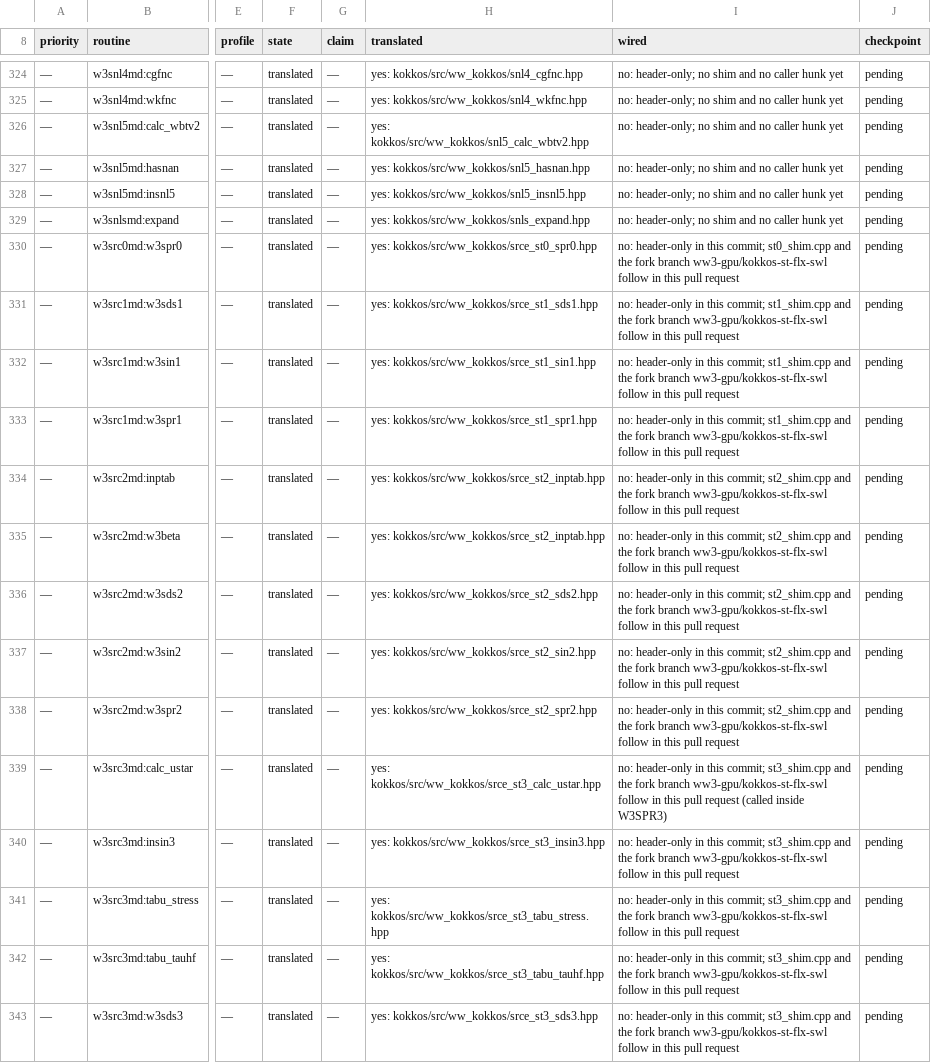
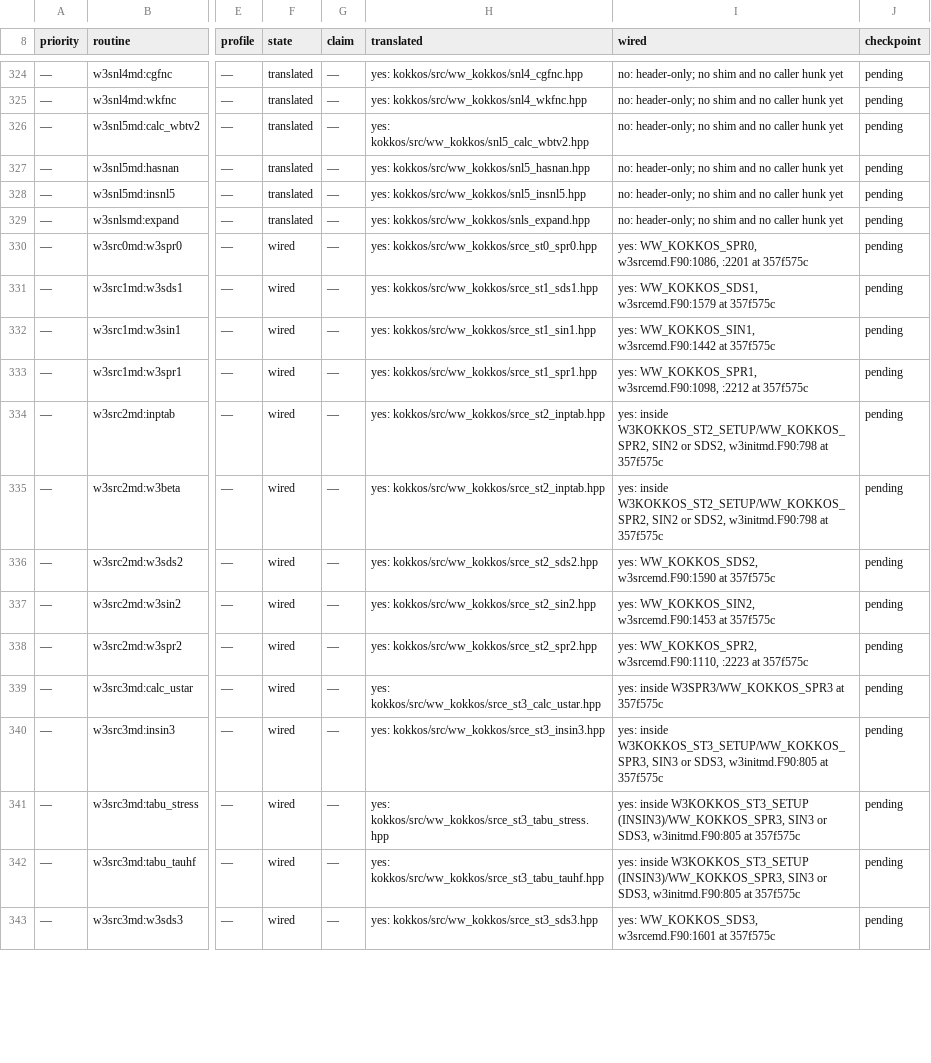
Before and after one commit to h0ffmann/ww3-gpu, a TSV file: kokkos/PORT_TABLE.tsv, drawn as a sheet; only a part is shown, gaps mark what is left out; the diff covers the shown part only; the diff names each change by its address in the sheet, - before the commit and + after, or states it on an @@ line.

```diff
--- a/kokkos/PORT_TABLE.tsv
+++ b/kokkos/PORT_TABLE.tsv
-F330:F343 (state): translated
+F330:F343 (state): wired
-I330 (wired): no: header-only in this commit; st0_shim.cpp and the fork branch ww3-gpu/kokkos-st-flx-swl follow in this pull request
+I330 (wired): yes: WW_KOKKOS_SPR0, w3srcemd.F90:1086, :2201 at 357f575c
-I331 (wired): no: header-only in this commit; st1_shim.cpp and the fork branch ww3-gpu/kokkos-st-flx-swl follow in this pull request
+I331 (wired): yes: WW_KOKKOS_SDS1, w3srcemd.F90:1579 at 357f575c
-I332 (wired): no: header-only in this commit; st1_shim.cpp and the fork branch ww3-gpu/kokkos-st-flx-swl follow in this pull request
+I332 (wired): yes: WW_KOKKOS_SIN1, w3srcemd.F90:1442 at 357f575c
-I333 (wired): no: header-only in this commit; st1_shim.cpp and the fork branch ww3-gpu/kokkos-st-flx-swl follow in this pull request
+I333 (wired): yes: WW_KOKKOS_SPR1, w3srcemd.F90:1098, :2212 at 357f575c
-I334:I335 (wired): no: header-only in this commit; st2_shim.cpp and the fork branch ww3-gpu/kokkos-st-flx-swl follow in this pull request
+I334:I335 (wired): yes: inside W3KOKKOS_ST2_SETUP/WW_KOKKOS_SPR2, SIN2 or SDS2, w3initmd.F90:798 at 357f575c
-I336 (wired): no: header-only in this commit; st2_shim.cpp and the fork branch ww3-gpu/kokkos-st-flx-swl follow in this pull request
+I336 (wired): yes: WW_KOKKOS_SDS2, w3srcemd.F90:1590 at 357f575c
-I337 (wired): no: header-only in this commit; st2_shim.cpp and the fork branch ww3-gpu/kokkos-st-flx-swl follow in this pull request
+I337 (wired): yes: WW_KOKKOS_SIN2, w3srcemd.F90:1453 at 357f575c
-I338 (wired): no: header-only in this commit; st2_shim.cpp and the fork branch ww3-gpu/kokkos-st-flx-swl follow in this pull request
+I338 (wired): yes: WW_KOKKOS_SPR2, w3srcemd.F90:1110, :2223 at 357f575c
-I339 (wired): no: header-only in this commit; st3_shim.cpp and the fork branch ww3-gpu/kokkos-st-flx-swl follow in this pull request (called inside W3SPR3)
+I339 (wired): yes: inside W3SPR3/WW_KOKKOS_SPR3 at 357f575c
-I340 (wired): no: header-only in this commit; st3_shim.cpp and the fork branch ww3-gpu/kokkos-st-flx-swl follow in this pull request
+I340 (wired): yes: inside W3KOKKOS_ST3_SETUP/WW_KOKKOS_SPR3, SIN3 or SDS3, w3initmd.F90:805 at 357f575c
-I341:I342 (wired): no: header-only in this commit; st3_shim.cpp and the fork branch ww3-gpu/kokkos-st-flx-swl follow in this pull request
+I341:I342 (wired): yes: inside W3KOKKOS_ST3_SETUP (INSIN3)/WW_KOKKOS_SPR3, SIN3 or SDS3, w3initmd.F90:805 at 357f575c
-I343 (wired): no: header-only in this commit; st3_shim.cpp and the fork branch ww3-gpu/kokkos-st-flx-swl follow in this pull request
+I343 (wired): yes: WW_KOKKOS_SDS3, w3srcemd.F90:1601 at 357f575c
```
Also changed, not shown: 42 edited cells elsewhere in this file, kokkos/ports.tsv, site/data/port_score.tsv, 56 other files.
